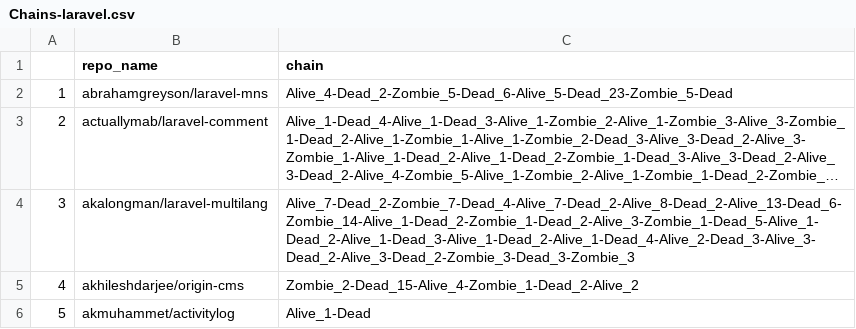
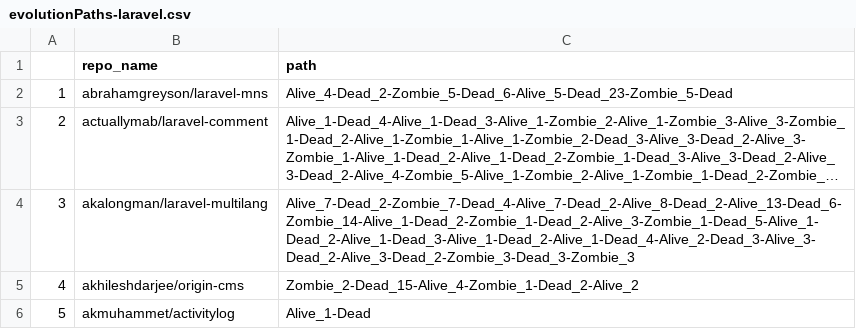
Before and after one commit to SOM-Research/survivalAnalysisGitHub, a CSV file: data/evolutionPaths-laravel.csv (was data/Chains-laravel.csv), drawn as a sheet; only a part is shown; long unchanged cells end in ….

```diff
--- a/data/Chains-laravel.csv
+++ b/data/evolutionPaths-laravel.csv
@@ -1,2 +1,2 @@
-"","repo_name","chain"
+"","repo_name","path"
 "1","abrahamgreyson/laravel-mns","Alive_4-Dead_2-Zombie_5-Dead_6-Alive_5-Dead_23-Zombie_5-Dead"
```
Also changed, not shown: data/evolutionPaths-npm.csv, data/evolutionPaths-r.csv, 10 other files.
